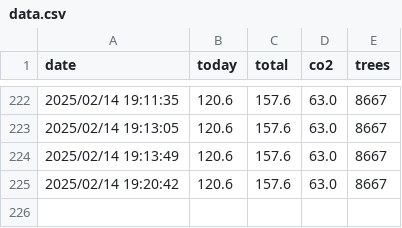
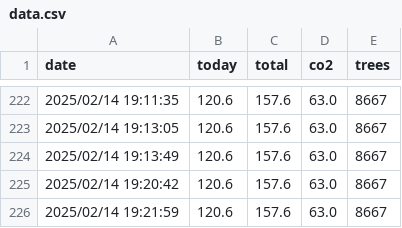
Before and after one commit to lucianovilasboas/ifmg-solar, a CSV file: data.csv, drawn as a sheet; only a part is shown, gaps mark what is left out; the diff names each change by its address in the sheet, - before the commit and + after, or states it on an @@ line.

Commit message:
Data update using git

```diff
--- a/data.csv
+++ b/data.csv
+row 226: 2025/02/14 19:21:59 | 120.6 | 157.6 | 63.0 | 8667
```
